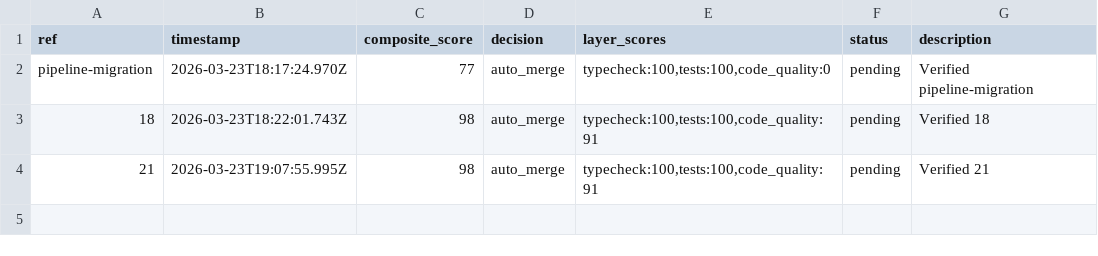
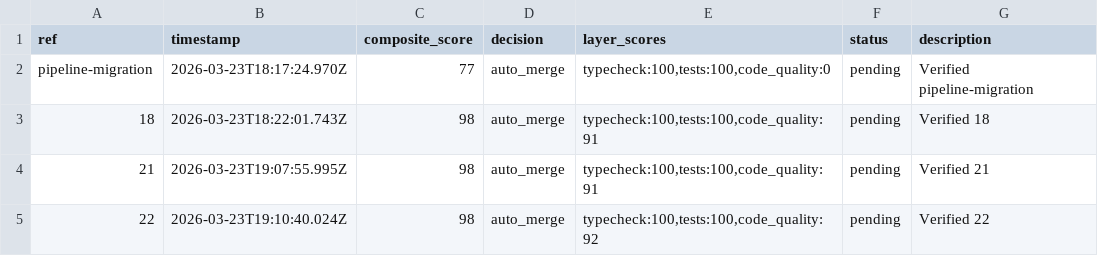
Before and after one commit to johnnyohwishingtree/canductor, a TSV file: .canductor/results.tsv, drawn as a sheet.

```diff
--- a/.canductor/results.tsv
+++ b/.canductor/results.tsv
@@ -4 +4,2 @@ pipeline-migration	2026-03-23T18:17:24.970Z	77	auto_merge	typecheck:100,tests:10
 21	2026-03-23T19:07:55.995Z	98	auto_merge	typecheck:100,tests:100,code_quality:91	pending	Verified 21
+22	2026-03-23T19:10:40.024Z	98	auto_merge	typecheck:100,tests:100,code_quality:92	pending	Verified 22
```
Also changed, not shown: 2 other files.
